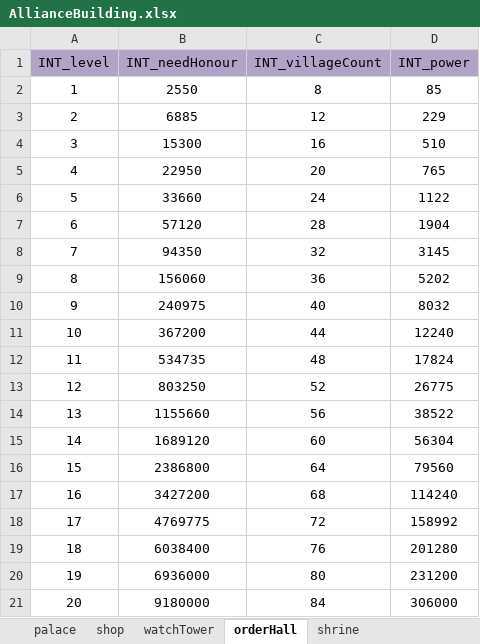
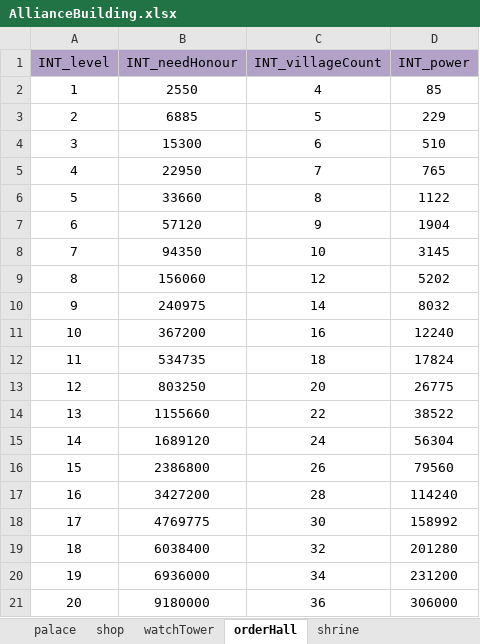
Before and after one commit to ModunZhang/kod_docs, an Excel workbook: datas/shared/AllianceBuilding.xlsx, sheet orderHall, drawn as a sheet; values as stored, in another font and other column widths than the file's, no borders; the diff names each change by its address in the sheet, - before the commit and + after, or states it on an @@ line.

```diff
--- a/datas/shared/AllianceBuilding.xlsx (sheet orderHall)
+++ b/datas/shared/AllianceBuilding.xlsx (sheet orderHall)
-C2 (INT_villageCount): 8
+C2 (INT_villageCount): 4
-C3 (INT_villageCount): 12
+C3 (INT_villageCount): 5
-C4 (INT_villageCount): 16
+C4 (INT_villageCount): 6
-C5 (INT_villageCount): 20
+C5 (INT_villageCount): 7
-C6 (INT_villageCount): 24
+C6 (INT_villageCount): 8
-C7 (INT_villageCount): 28
+C7 (INT_villageCount): 9
-C8 (INT_villageCount): 32
+C8 (INT_villageCount): 10
-C9 (INT_villageCount): 36
+C9 (INT_villageCount): 12
-C10 (INT_villageCount): 40
+C10 (INT_villageCount): 14
-C11 (INT_villageCount): 44
+C11 (INT_villageCount): 16
-C12 (INT_villageCount): 48
+C12 (INT_villageCount): 18
-C13 (INT_villageCount): 52
+C13 (INT_villageCount): 20
-C14 (INT_villageCount): 56
+C14 (INT_villageCount): 22
-C15 (INT_villageCount): 60
+C15 (INT_villageCount): 24
-C16 (INT_villageCount): 64
+C16 (INT_villageCount): 26
-C17 (INT_villageCount): 68
+C17 (INT_villageCount): 28
-C18 (INT_villageCount): 72
+C18 (INT_villageCount): 30
-C19 (INT_villageCount): 76
+C19 (INT_villageCount): 32
-C20 (INT_villageCount): 80
+C20 (INT_villageCount): 34
-C21 (INT_villageCount): 84
+C21 (INT_villageCount): 36
```
Also changed, not shown: datas/shared/AllianceInitData.xlsx, datas/shared/Soldiers.xlsx.
